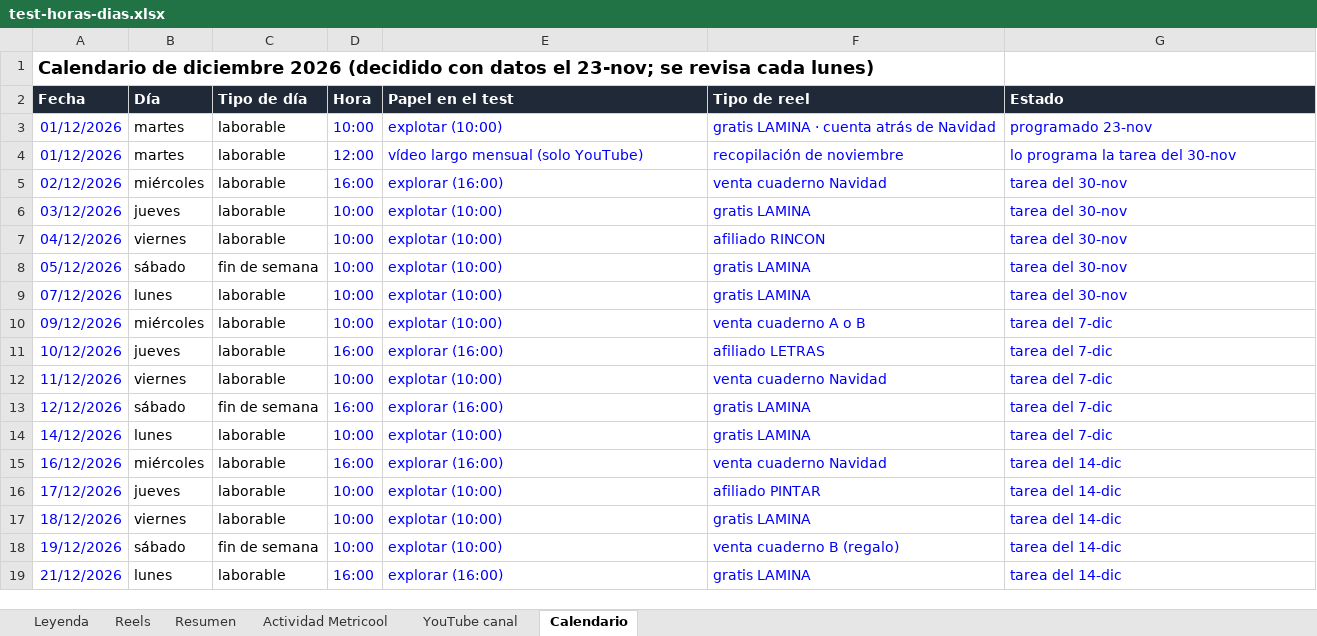
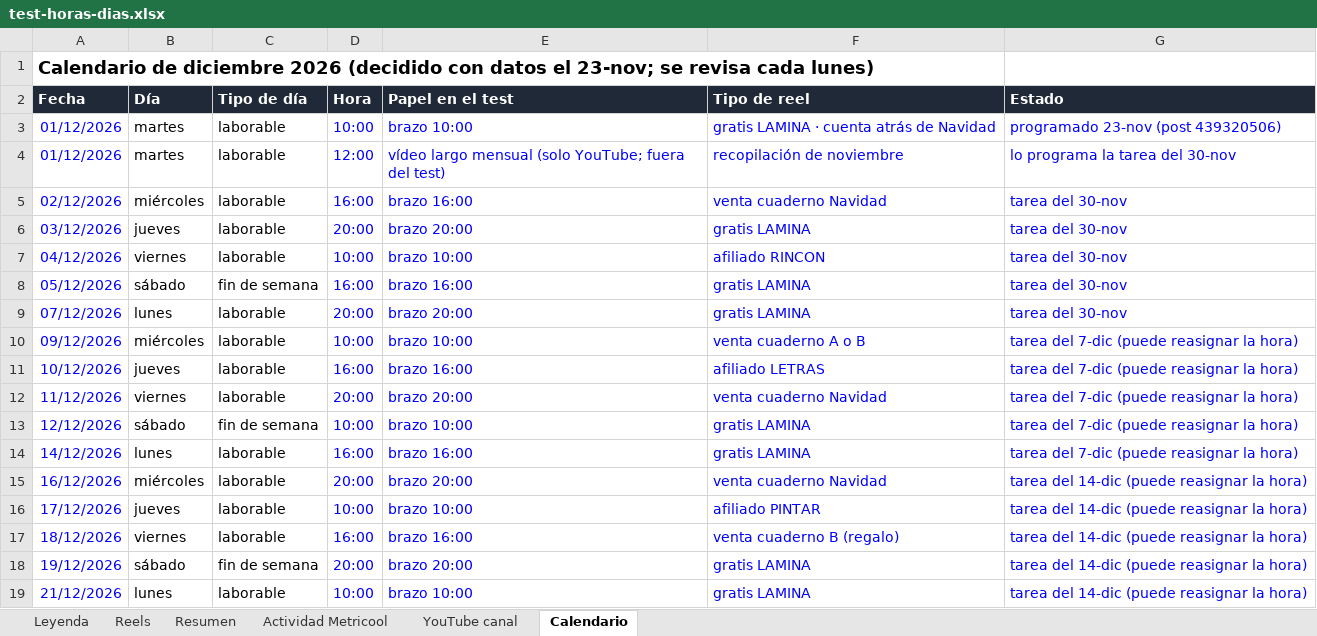
Before and after one commit to pequejuegaoficial-star/pequejuega-media, an Excel workbook: data/test-horas-dias.xlsx, sheet Calendario, drawn as a sheet; only a part is shown; values as stored, in another font and other column widths than the file's, no borders; conditional formats not drawn; the diff covers the shown part only; the diff names each change by its address in the sheet, - before the commit and + after, or states it on an @@ line.

```diff
--- a/data/test-horas-dias.xlsx (sheet Calendario)
+++ b/data/test-horas-dias.xlsx (sheet Calendario)
-E3 (Papel en el test): explotar (10:00)
+E3 (Papel en el test): brazo 10:00
-G3 (Estado): programado 23-nov
+G3 (Estado): programado 23-nov (post 439320506)
-E4 (Papel en el test): vídeo largo mensual (solo YouTube)
+E4 (Papel en el test): vídeo largo mensual (solo YouTube; fuera del test)
-E5 (Papel en el test): explorar (16:00)
+E5 (Papel en el test): brazo 16:00
-D6 (Hora): 10:00
+D6 (Hora): 20:00
-E6 (Papel en el test): explotar (10:00)
+E6 (Papel en el test): brazo 20:00
-E7 (Papel en el test): explotar (10:00)
+E7 (Papel en el test): brazo 10:00
-D8 (Hora): 10:00
+D8 (Hora): 16:00
-E8 (Papel en el test): explotar (10:00)
+E8 (Papel en el test): brazo 16:00
-D9 (Hora): 10:00
+D9 (Hora): 20:00
-E9 (Papel en el test): explotar (10:00)
+E9 (Papel en el test): brazo 20:00
-E10 (Papel en el test): explotar (10:00)
+E10 (Papel en el test): brazo 10:00
-G10:G14 (Estado): tarea del 7-dic
+G10:G14 (Estado): tarea del 7-dic (puede reasignar la hora)
-E11 (Papel en el test): explorar (16:00)
+E11 (Papel en el test): brazo 16:00
-D12 (Hora): 10:00
+D12 (Hora): 20:00
-E12 (Papel en el test): explotar (10:00)
+E12 (Papel en el test): brazo 20:00
-D13 (Hora): 16:00
+D13 (Hora): 10:00
-E13 (Papel en el test): explorar (16:00)
+E13 (Papel en el test): brazo 10:00
-D14 (Hora): 10:00
+D14 (Hora): 16:00
-E14 (Papel en el test): explotar (10:00)
+E14 (Papel en el test): brazo 16:00
-D15 (Hora): 16:00
+D15 (Hora): 20:00
-E15 (Papel en el test): explorar (16:00)
+E15 (Papel en el test): brazo 20:00
-G15:G19 (Estado): tarea del 14-dic
+G15:G19 (Estado): tarea del 14-dic (puede reasignar la hora)
-E16 (Papel en el test): explotar (10:00)
+E16 (Papel en el test): brazo 10:00
-D17 (Hora): 10:00
+D17 (Hora): 16:00
-E17 (Papel en el test): explotar (10:00)
+E17 (Papel en el test): brazo 16:00
-F17 (Tipo de reel): gratis LAMINA
+F17 (Tipo de reel): venta cuaderno B (regalo)
-D18 (Hora): 10:00
+D18 (Hora): 20:00
-E18 (Papel en el test): explotar (10:00)
+E18 (Papel en el test): brazo 20:00
-F18 (Tipo de reel): venta cuaderno B (regalo)
+F18 (Tipo de reel): gratis LAMINA
-D19 (Hora): 16:00
+D19 (Hora): 10:00
-E19 (Papel en el test): explorar (16:00)
+E19 (Papel en el test): brazo 10:00
```
Also changed, not shown: 6 edited cells elsewhere in this sheet, sheet Resumen, sheet Leyenda, sheet Actividad Metricool, formulas that keep their value, 2 other files.
